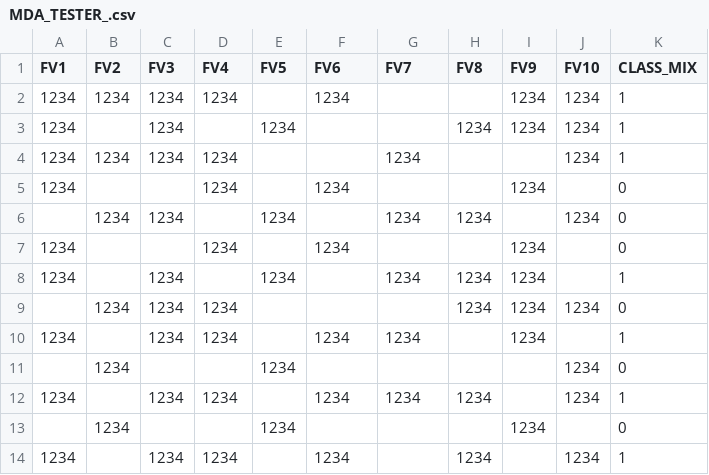
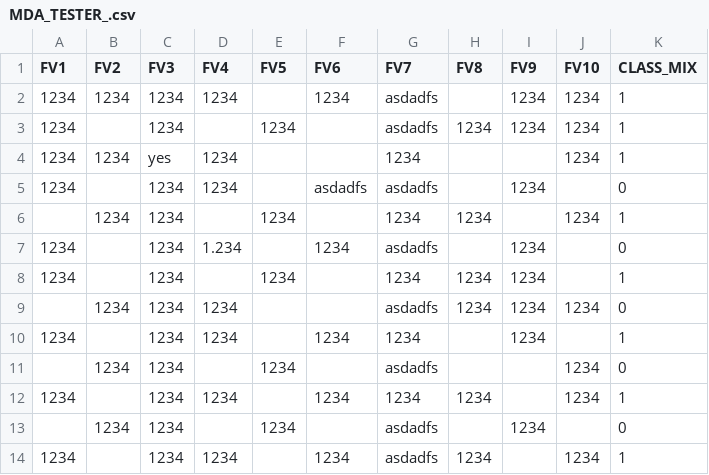
Before and after one commit to arthiyer/Missing-Data-Analyzer, a CSV file: MDA_TESTER_.csv, drawn as a sheet.

```diff
--- a/MDA_TESTER_.csv
+++ b/MDA_TESTER_.csv
@@ -1,14 +1,14 @@
 FV1,FV2,FV3,FV4,FV5,FV6,FV7,FV8,FV9,FV10,CLASS_MIX
-1234,1234,1234,1234,,1234,,,1234,1234,1
-1234,,1234,,1234,,,1234,1234,1234,1
-1234,1234,1234,1234,,,1234,,,1234,1
-1234,,,1234,,1234,,,1234,,0
-,1234,1234,,1234,,1234,1234,,1234,0
-1234,,,1234,,1234,,,1234,,0
+1234,1234,1234,1234,,1234,asdadfs,,1234,1234,1
+1234,,1234,,1234,,asdadfs,1234,1234,1234,1
+1234,1234,yes,1234,,,1234,,,1234,1
+1234,,1234,1234,,asdadfs,asdadfs,,1234,,0
+,1234,1234,,1234,,1234,1234,,1234,1
+1234,,1234,1.234,,1234,asdadfs,,1234,,0
 1234,,1234,,1234,,1234,1234,1234,,1
-,1234,1234,1234,,,,1234,1234,1234,0
+,1234,1234,1234,,,asdadfs,1234,1234,1234,0
 1234,,1234,1234,,1234,1234,,1234,,1
-,1234,,,1234,,,,,1234,0
+,1234,1234,,1234,,asdadfs,,,1234,0
 1234,,1234,1234,,1234,1234,1234,,1234,1
-,1234,,,1234,,,,1234,,0
-1234,,1234,1234,,1234,,1234,,1234,1
+,1234,1234,,1234,,asdadfs,,1234,,0
+1234,,1234,1234,,1234,asdadfs,1234,,1234,1
```
Also changed, not shown: MDA_TESTER__results.csv, 1 other file.
